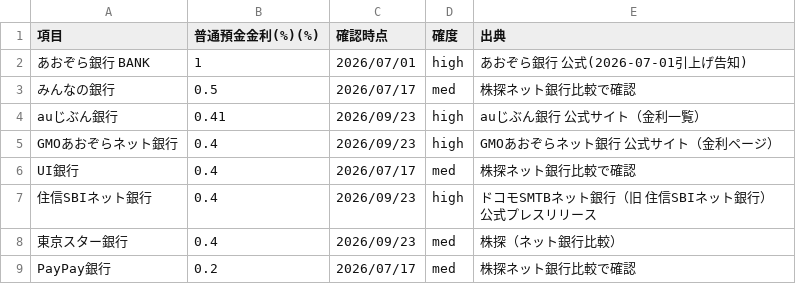
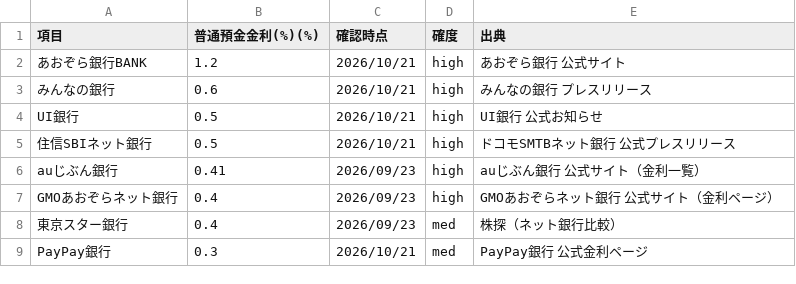
Before and after one commit to tatsujiooguri-glitch/sagakane-public-data, a CSV file: bank-deposit-ordinary.csv, drawn as a sheet.

```diff
--- a/bank-deposit-ordinary.csv
+++ b/bank-deposit-ordinary.csv
@@ -1,9 +1,9 @@
 項目,普通預金金利(%)(%),確認時点,確度,出典
-あおぞら銀行 BANK,1,2026/07/01,high,あおぞら銀行 公式(2026-07-01引上げ告知)
-みんなの銀行,0.5,2026/07/17,med,株探ネット銀行比較で確認
+あおぞら銀行BANK,1.2,2026/10/21,high,あおぞら銀行 公式サイト
+みんなの銀行,0.6,2026/10/21,high,みんなの銀行 プレスリリース
+UI銀行,0.5,2026/10/21,high,UI銀行 公式お知らせ
+住信SBIネット銀行,0.5,2026/10/21,high,ドコモSMTBネット銀行 公式プレスリリース
 auじぶん銀行,0.41,2026/09/23,high,auじぶん銀行 公式サイト（金利一覧）
 GMOあおぞらネット銀行,0.4,2026/09/23,high,GMOあおぞらネット銀行 公式サイト（金利ページ）
-UI銀行,0.4,2026/07/17,med,株探ネット銀行比較で確認
-住信SBIネット銀行,0.4,2026/09/23,high,ドコモSMTBネット銀行（旧 住信SBIネット銀行）公式プレスリリース
 東京スター銀行,0.4,2026/09/23,med,株探（ネット銀行比較）
-PayPay銀行,0.2,2026/07/17,med,株探ネット銀行比較で確認
+PayPay銀行,0.3,2026/10/21,med,PayPay銀行 公式金利ページ
```
Also changed, not shown: macro-jgb-10y.csv, mortgage-flat35.csv.
